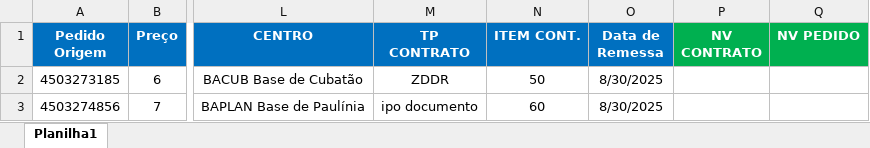
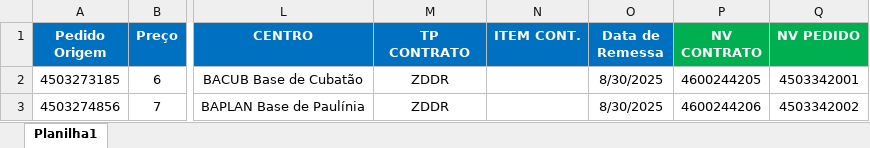
Before and after one commit to CaioRangel1/testeS4, an Excel workbook: Dados/Dados apresentação 22-08.xlsx, sheet Planilha1, drawn as a sheet; only a part is shown, gaps mark what is left out; values as stored, in another font and other column widths than the file's, no borders; the diff names each change by its address in the sheet, - before the commit and + after, or states it on an @@ line.

```diff
--- a/Dados/Dados apresentação 22-08.xlsx (sheet Planilha1)
+++ b/Dados/Dados apresentação 22-08.xlsx (sheet Planilha1)
-N2 (ITEM CONT.): 50
+N2 (ITEM CONT.): (empty)
-P2 (NV CONTRATO): (empty)
+P2 (NV CONTRATO): 4600244205
-Q2 (NV PEDIDO): (empty)
+Q2 (NV PEDIDO): 4503342001
-M3 (TP CONTRATO): ipo documento
+M3 (TP CONTRATO): ZDDR
-N3 (ITEM CONT.): 60
+N3 (ITEM CONT.): (empty)
-P3 (NV CONTRATO): (empty)
+P3 (NV CONTRATO): 4600244206
-Q3 (NV PEDIDO): (empty)
+Q3 (NV PEDIDO): 4503342002
```
Also changed, not shown: 4 other files.
